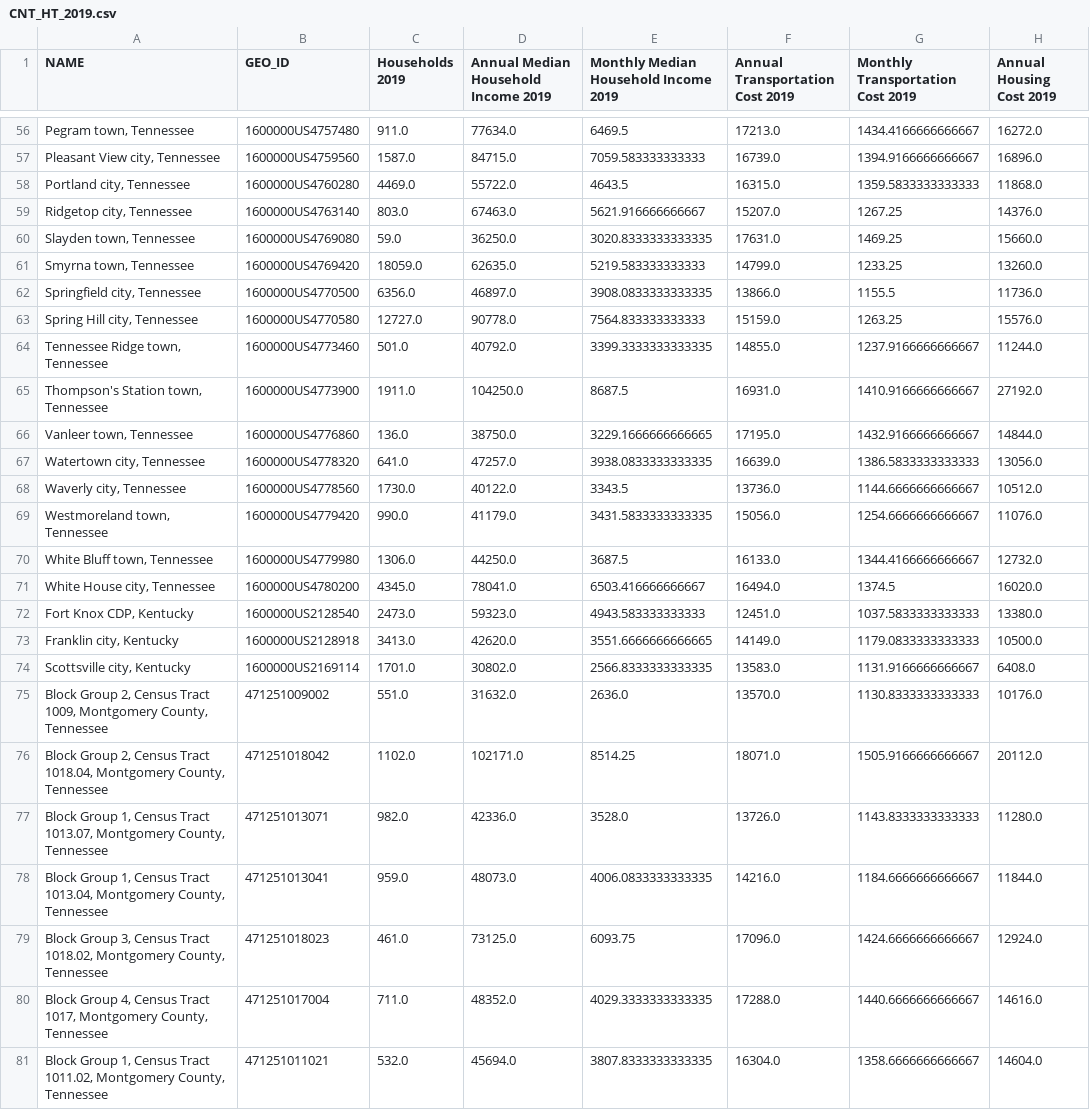
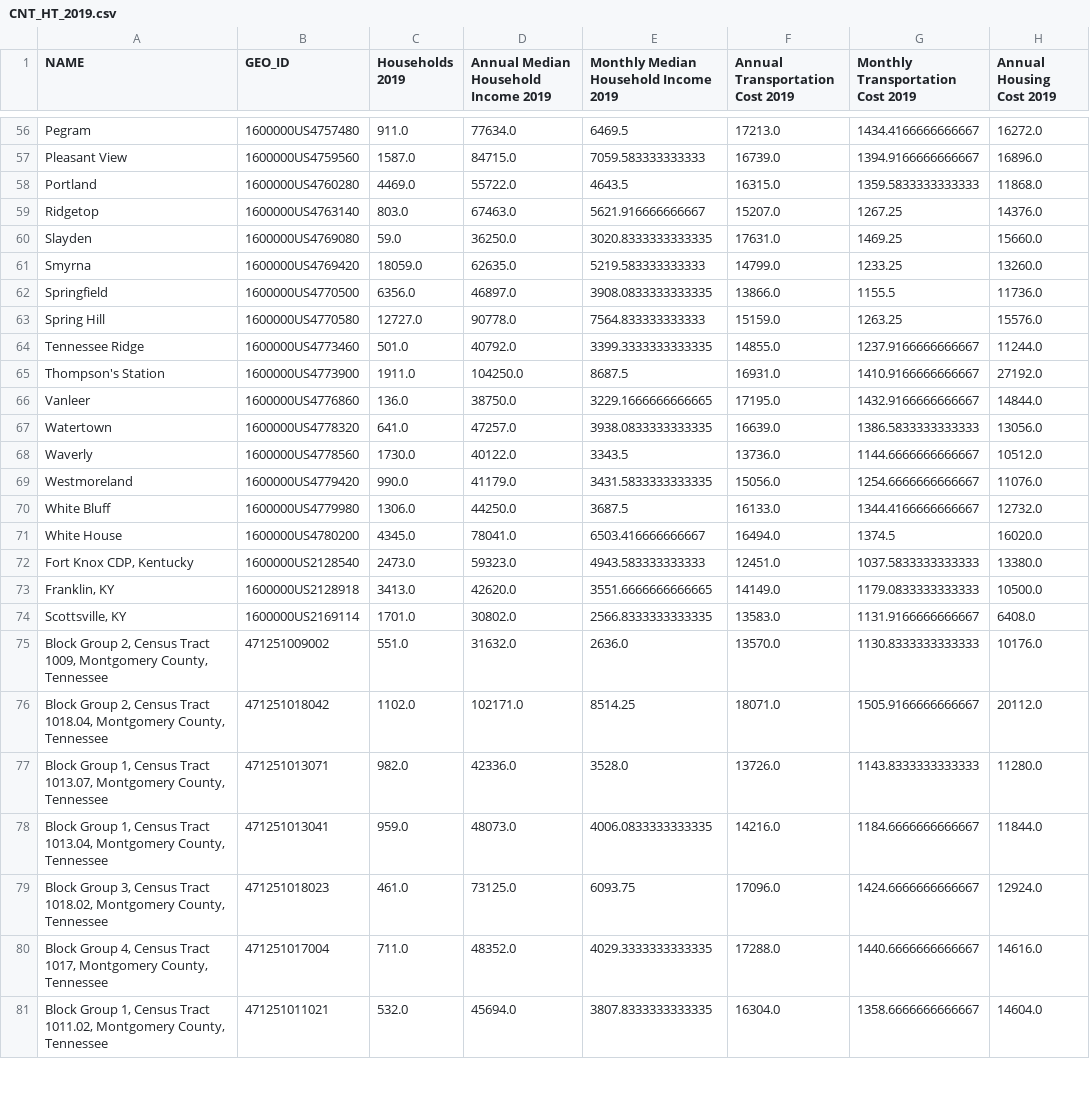
Before and after one commit to Greater-Nashville-Regional-Council/Data-Gathering, a CSV file: Outputs/CNT_HT_2019.csv, drawn as a sheet; only a part is shown, gaps mark what is left out; the diff covers the shown part only; the diff names each change by its address in the sheet, - before the commit and + after, or states it on an @@ line.

```diff
--- a/Outputs/CNT_HT_2019.csv
+++ b/Outputs/CNT_HT_2019.csv
-A56 (NAME): Pegram town, Tennessee
+A56 (NAME): Pegram
-A57 (NAME): Pleasant View city, Tennessee
+A57 (NAME): Pleasant View
-A58 (NAME): Portland city, Tennessee
+A58 (NAME): Portland
-A59 (NAME): Ridgetop city, Tennessee
+A59 (NAME): Ridgetop
-A60 (NAME): Slayden town, Tennessee
+A60 (NAME): Slayden
-A61 (NAME): Smyrna town, Tennessee
+A61 (NAME): Smyrna
-A62 (NAME): Springfield city, Tennessee
+A62 (NAME): Springfield
-A63 (NAME): Spring Hill city, Tennessee
+A63 (NAME): Spring Hill
-A64 (NAME): Tennessee Ridge town, Tennessee
+A64 (NAME): Tennessee Ridge
-A65 (NAME): Thompson's Station town, Tennessee
+A65 (NAME): Thompson's Station
-A66 (NAME): Vanleer town, Tennessee
+A66 (NAME): Vanleer
-A67 (NAME): Watertown city, Tennessee
+A67 (NAME): Watertown
-A68 (NAME): Waverly city, Tennessee
+A68 (NAME): Waverly
-A69 (NAME): Westmoreland town, Tennessee
+A69 (NAME): Westmoreland
-A70 (NAME): White Bluff town, Tennessee
+A70 (NAME): White Bluff
-A71 (NAME): White House city, Tennessee
+A71 (NAME): White House
-A73 (NAME): Franklin city, Kentucky
+A73 (NAME): Franklin, KY
-A74 (NAME): Scottsville city, Kentucky
+A74 (NAME): Scottsville, KY
```
Also changed, not shown: 52 edited cells elsewhere in this file, 28 other files.
